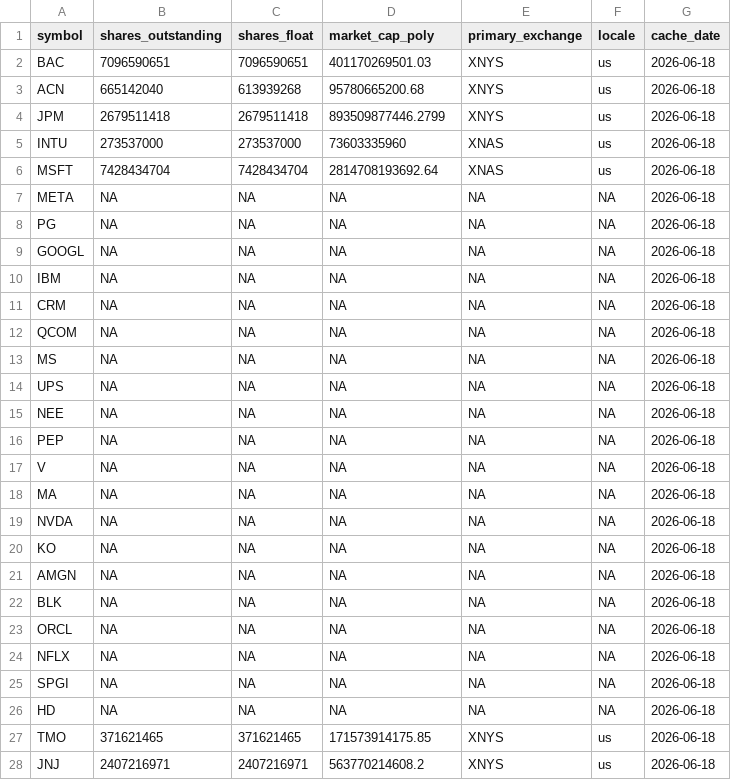
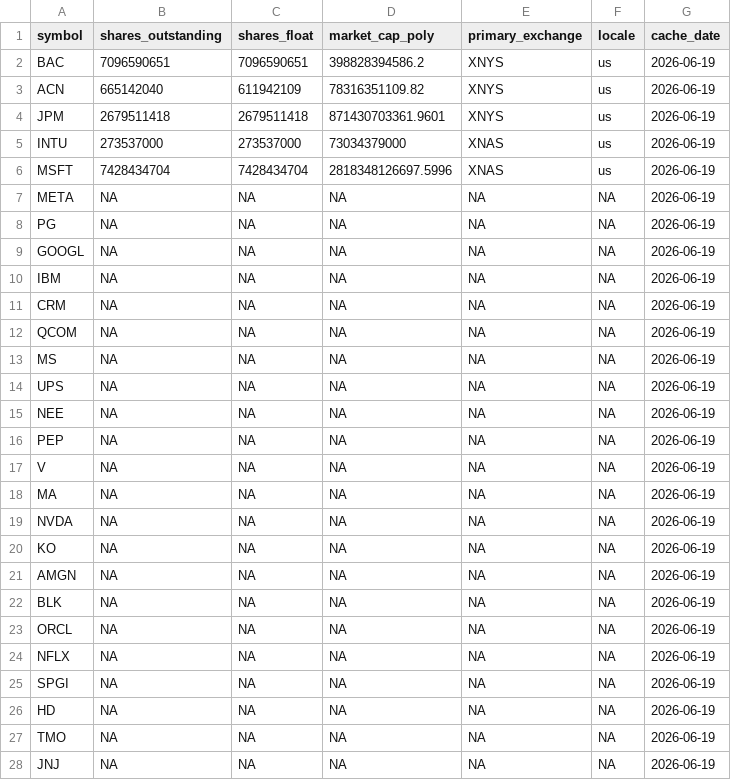
Before and after one commit to notrealmateja/r-screener, a CSV file: app/polygon_cache.csv, drawn as a sheet; only a part is shown; the diff covers the shown part only.

```diff
--- a/app/polygon_cache.csv
+++ b/app/polygon_cache.csv
@@ -1,28 +1,28 @@
 symbol,shares_outstanding,shares_float,market_cap_poly,primary_exchange,locale,cache_date
-BAC,7096590651,7096590651,401170269501.03,XNYS,us,2026-06-18
-ACN,665142040,613939268,95780665200.68,XNYS,us,2026-06-18
-JPM,2679511418,2679511418,893509877446.2799,XNYS,us,2026-06-18
-INTU,273537000,273537000,73603335960,XNAS,us,2026-06-18
-MSFT,7428434704,7428434704,2814708193692.64,XNAS,us,2026-06-18
-META,NA,NA,NA,NA,NA,2026-06-18
-PG,NA,NA,NA,NA,NA,2026-06-18
-GOOGL,NA,NA,NA,NA,NA,2026-06-18
-IBM,NA,NA,NA,NA,NA,2026-06-18
-CRM,NA,NA,NA,NA,NA,2026-06-18
-QCOM,NA,NA,NA,NA,NA,2026-06-18
-MS,NA,NA,NA,NA,NA,2026-06-18
-UPS,NA,NA,NA,NA,NA,2026-06-18
-NEE,NA,NA,NA,NA,NA,2026-06-18
-PEP,NA,NA,NA,NA,NA,2026-06-18
-V,NA,NA,NA,NA,NA,2026-06-18
-MA,NA,NA,NA,NA,NA,2026-06-18
-NVDA,NA,NA,NA,NA,NA,2026-06-18
-KO,NA,NA,NA,NA,NA,2026-06-18
-AMGN,NA,NA,NA,NA,NA,2026-06-18
-BLK,NA,NA,NA,NA,NA,2026-06-18
-ORCL,NA,NA,NA,NA,NA,2026-06-18
-NFLX,NA,NA,NA,NA,NA,2026-06-18
-SPGI,NA,NA,NA,NA,NA,2026-06-18
-HD,NA,NA,NA,NA,NA,2026-06-18
-TMO,371621465,371621465,171573914175.85,XNYS,us,2026-06-18
-JNJ,2407216971,2407216971,563770214608.2,XNYS,us,2026-06-18
+BAC,7096590651,7096590651,398828394586.2,XNYS,us,2026-06-19
+ACN,665142040,611942109,78316351109.82,XNYS,us,2026-06-19
+JPM,2679511418,2679511418,871430703361.9601,XNYS,us,2026-06-19
+INTU,273537000,273537000,73034379000,XNAS,us,2026-06-19
+MSFT,7428434704,7428434704,2818348126697.5996,XNAS,us,2026-06-19
+META,NA,NA,NA,NA,NA,2026-06-19
+PG,NA,NA,NA,NA,NA,2026-06-19
+GOOGL,NA,NA,NA,NA,NA,2026-06-19
+IBM,NA,NA,NA,NA,NA,2026-06-19
+CRM,NA,NA,NA,NA,NA,2026-06-19
+QCOM,NA,NA,NA,NA,NA,2026-06-19
+MS,NA,NA,NA,NA,NA,2026-06-19
+UPS,NA,NA,NA,NA,NA,2026-06-19
+NEE,NA,NA,NA,NA,NA,2026-06-19
+PEP,NA,NA,NA,NA,NA,2026-06-19
+V,NA,NA,NA,NA,NA,2026-06-19
+MA,NA,NA,NA,NA,NA,2026-06-19
+NVDA,NA,NA,NA,NA,NA,2026-06-19
+KO,NA,NA,NA,NA,NA,2026-06-19
+AMGN,NA,NA,NA,NA,NA,2026-06-19
+BLK,NA,NA,NA,NA,NA,2026-06-19
+ORCL,NA,NA,NA,NA,NA,2026-06-19
+NFLX,NA,NA,NA,NA,NA,2026-06-19
+SPGI,NA,NA,NA,NA,NA,2026-06-19
+HD,NA,NA,NA,NA,NA,2026-06-19
+TMO,NA,NA,NA,NA,NA,2026-06-19
+JNJ,NA,NA,NA,NA,NA,2026-06-19
```
Also changed, not shown: 38 edited cells elsewhere in this file, app/alpha_history.csv, app/momentum_scored.csv, 22 other files.
